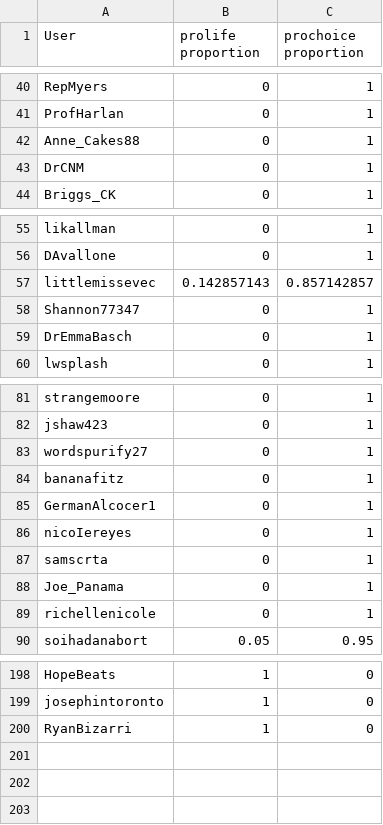
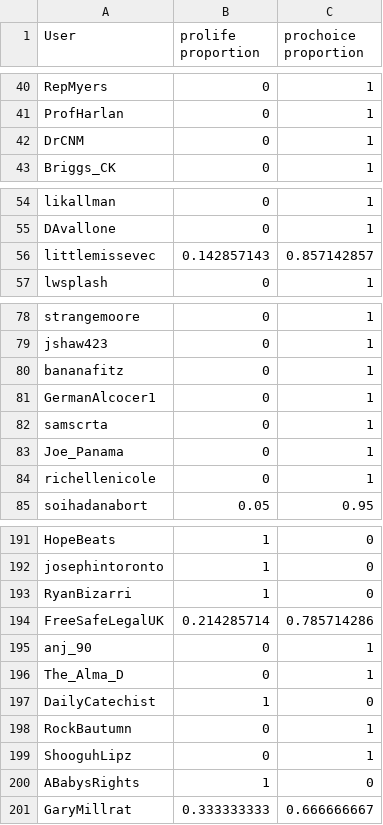
Before and after one commit to JunTan/TwitterAnalysis, a CSV file: proportion.csv, drawn as a sheet; only a part is shown, gaps mark what is left out; removed rows and columns are numbered as before the commit, all else as after; the diff covers the shown part only; the diff names each change by its address in the sheet, - before the commit and + after, or states it on an @@ line.

```diff
--- a/proportion.csv
+++ b/proportion.csv
-row 42: Anne_Cakes88 | 0 | 1
-row 58: Shannon77347 | 0 | 1
-row 59: DrEmmaBasch | 0 | 1
-row 83: wordspurify27 | 0 | 1
-row 86: nicoIereyes | 0 | 1
+row 194: FreeSafeLegalUK | 0.214285714 | 0.785714286
+row 195: anj_90 | 0 | 1
+row 196: The_Alma_D | 0 | 1
+row 197: DailyCatechist | 1 | 0
+row 198: RockBautumn | 0 | 1
+row 199: ShooguhLipz | 0 | 1
+row 200: ABabysRights | 1 | 0
+row 201: GaryMillrat | 0.333333333 | 0.666666667
```
Also changed, not shown: 2 removed rows elsewhere in this file, 3 other files.
